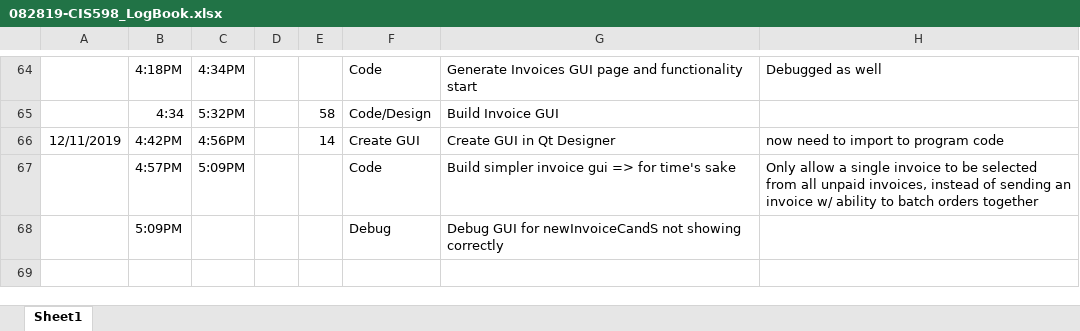
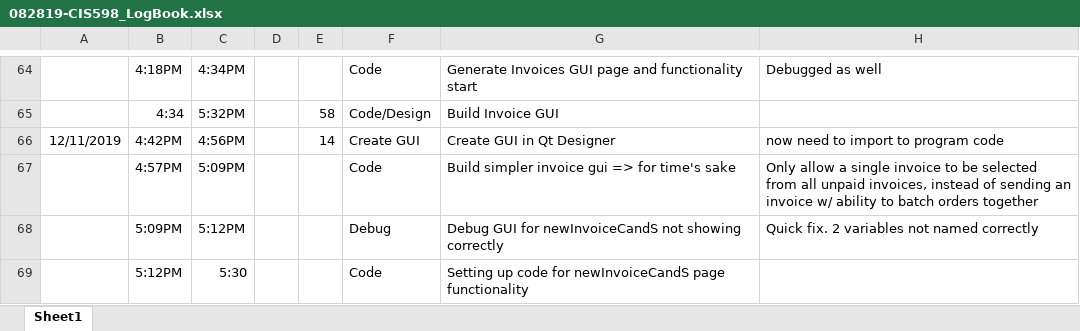
Before and after one commit to dkhwang118/InvApp, an Excel workbook: ProjectFiles/082819-CIS598_LogBook.xlsx, sheet Sheet1, drawn as a sheet; only a part is shown, gaps mark what is left out; values as stored, in another font and other column widths than the file's, no borders; the diff names each change by its address in the sheet, - before the commit and + after, or states it on an @@ line.

Commit message:
setting up newInvoiceCandS page functionality

```diff
--- a/ProjectFiles/082819-CIS598_LogBook.xlsx (sheet Sheet1)
+++ b/ProjectFiles/082819-CIS598_LogBook.xlsx (sheet Sheet1)
-C68: (empty)
+C68: 5:12PM
-H68: (empty)
+H68: Quick fix. 2 variables not named correctly
+row 69:  | 5:12PM | 5:30 |  |  | Code | Setting up code for newInvoiceCandS page functionality
```
Also changed, not shown: 4 other files.
